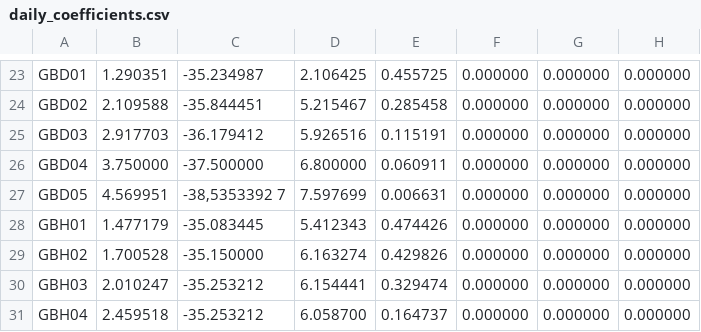
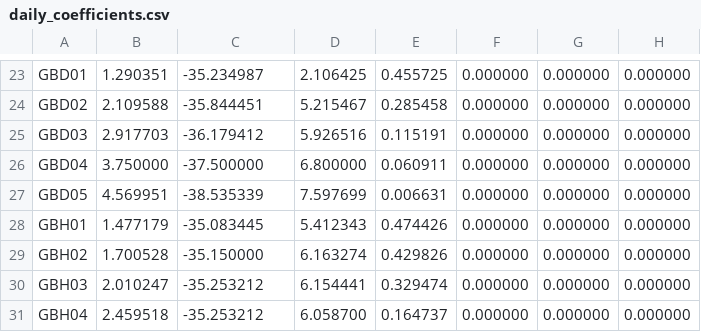
Before and after one commit to JonasPfeiffer123/DistrictHeatingSim, a CSV file: src/districtheatingsim/data/BDEW profiles/daily_coefficients.csv, drawn as a sheet; only a part is shown, gaps mark what is left out; the diff names each change by its address in the sheet, - before the commit and + after, or states it on an @@ line.

Commit message:
Fix: Correct formatting error in daily_coefficients.csv for GBD05 entry

```diff
--- a/src/districtheatingsim/data/BDEW profiles/daily_coefficients.csv
+++ b/src/districtheatingsim/data/BDEW profiles/daily_coefficients.csv
-C27: -38,5353392 7
+C27: -38.535339
```
